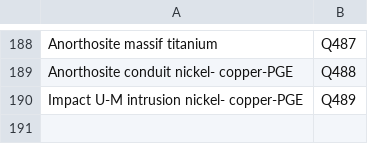
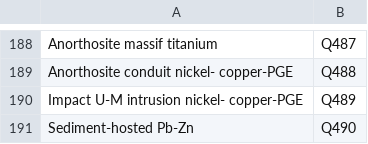
Before and after one commit to binh-vu/ta2-minmod-data, a CSV file: data/entities/depositTypes/minmod_deposit_types.csv, drawn as a sheet; only a part is shown, gaps mark what is left out.

Commit message:
add zinc and nickel data from Simon Jowitt's papers

```diff
--- a/data/entities/depositTypes/minmod_deposit_types.csv
+++ b/data/entities/depositTypes/minmod_deposit_types.csv
@@ -190 +190,2 @@ Anorthosite conduit nickel- copper-PGE,Q488
 Impact U-M intrusion nickel- copper-PGE,Q489
+Sediment-hosted Pb-Zn,Q490
```
Also changed, not shown: 3 other files.
